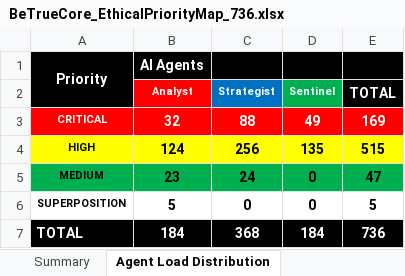
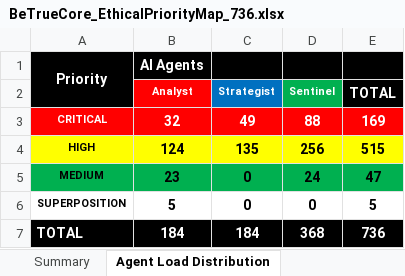
Before and after one commit to Dede-Qorqud/BeTrueCore, an Excel workbook: BeTrueCore_EthicalPriorityMap_736.xlsx, sheet Agent Load Distribution, drawn as a sheet; values as stored, in another font and other column widths than the file's, no borders; the diff names each change by its address in the sheet, - before the commit and + after, or states it on an @@ line.

Commit message:
data: fix Agent Load Distribution — Strategist and Sentinel columns were swapped

```diff
--- a/BeTrueCore_EthicalPriorityMap_736.xlsx (sheet Agent Load Distribution)
+++ b/BeTrueCore_EthicalPriorityMap_736.xlsx (sheet Agent Load Distribution)
-A2 fill: #000000
+A2 fill: none
-C3 (Strategist): 88
+C3 (Strategist): 49
-D3 (Sentinel): 49
+D3 (Sentinel): 88
-C4 (Strategist): 256
+C4 (Strategist): 135
-D4 (Sentinel): 135
+D4 (Sentinel): 256
-C5 (Strategist): 24
+C5 (Strategist): 0
-D5 (Sentinel): 0
+D5 (Sentinel): 24
-C7 (Strategist): 368
+C7 (Strategist): 184
-D7 (Sentinel): 184
+D7 (Sentinel): 368
```
Also changed, not shown: formulas that keep their value.
